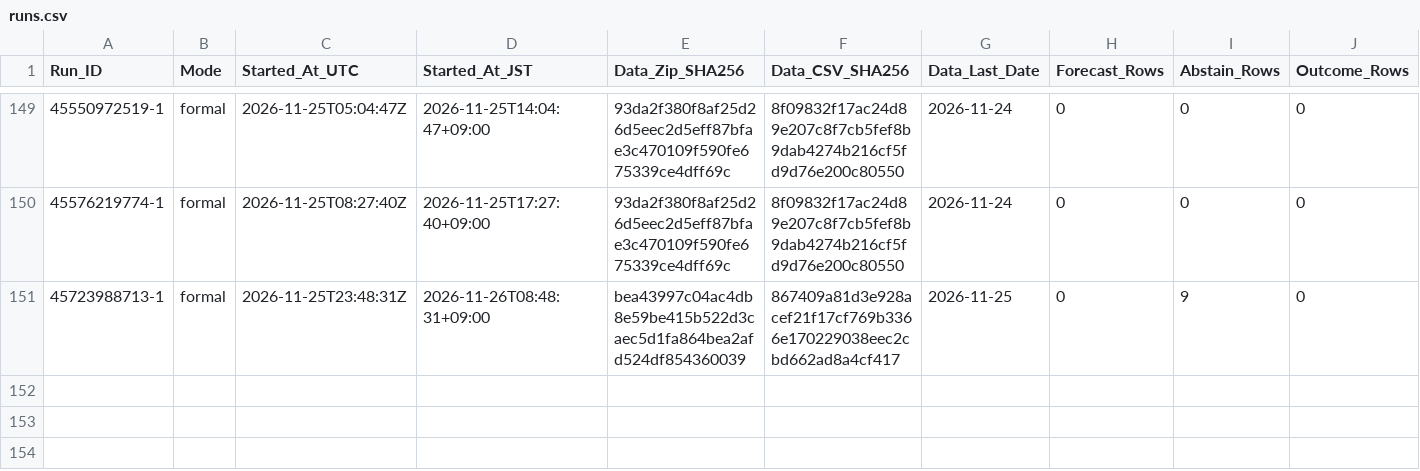
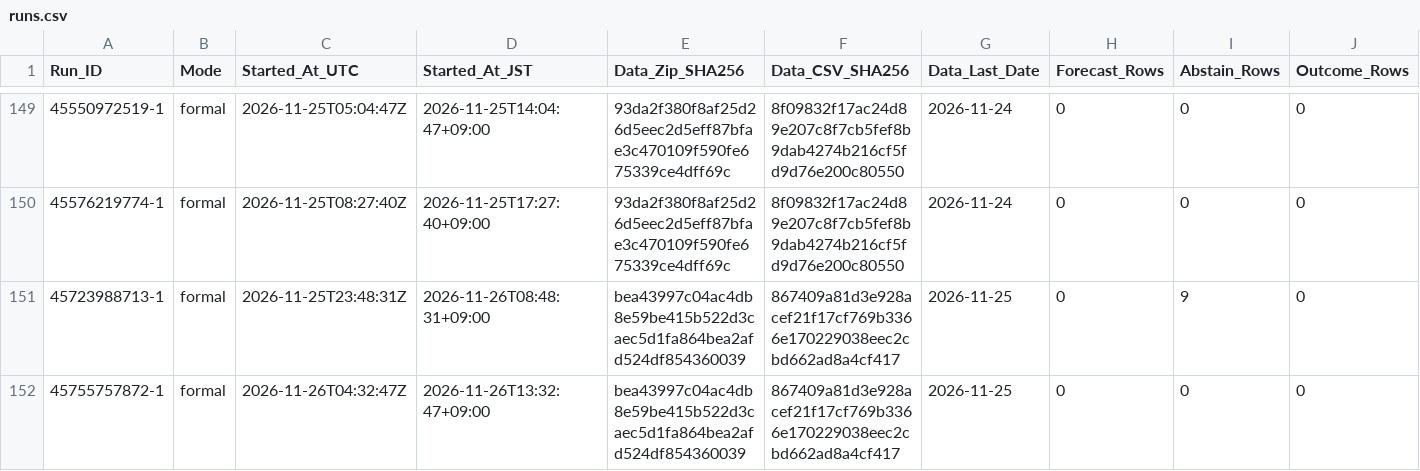
Before and after one commit to junsato1001-ops/-fx-forward-ledger, a CSV file: ledger/runs.csv, drawn as a sheet; only a part is shown, gaps mark what is left out; rows hold the shown columns only; the diff names each change by its address in the sheet, - before the commit and + after, or states it on an @@ line.

```diff
--- a/ledger/runs.csv
+++ b/ledger/runs.csv
+row 152: 45755757872-1 | formal | 2026-11-26T04:32:47Z | 2026-11-26T13:32:47+09:00 | bea43997c04ac4db8e59be415b522d3caec5d1fa864bea2afd524df854360039 | 867409a81d3e928acef21f17cf769b3366e170229038eec2cbd662ad8a4cf417 | 2026-11-25 | 0 | 0 | 0
```
Also changed, not shown: data/ecb/snapshots.csv.
